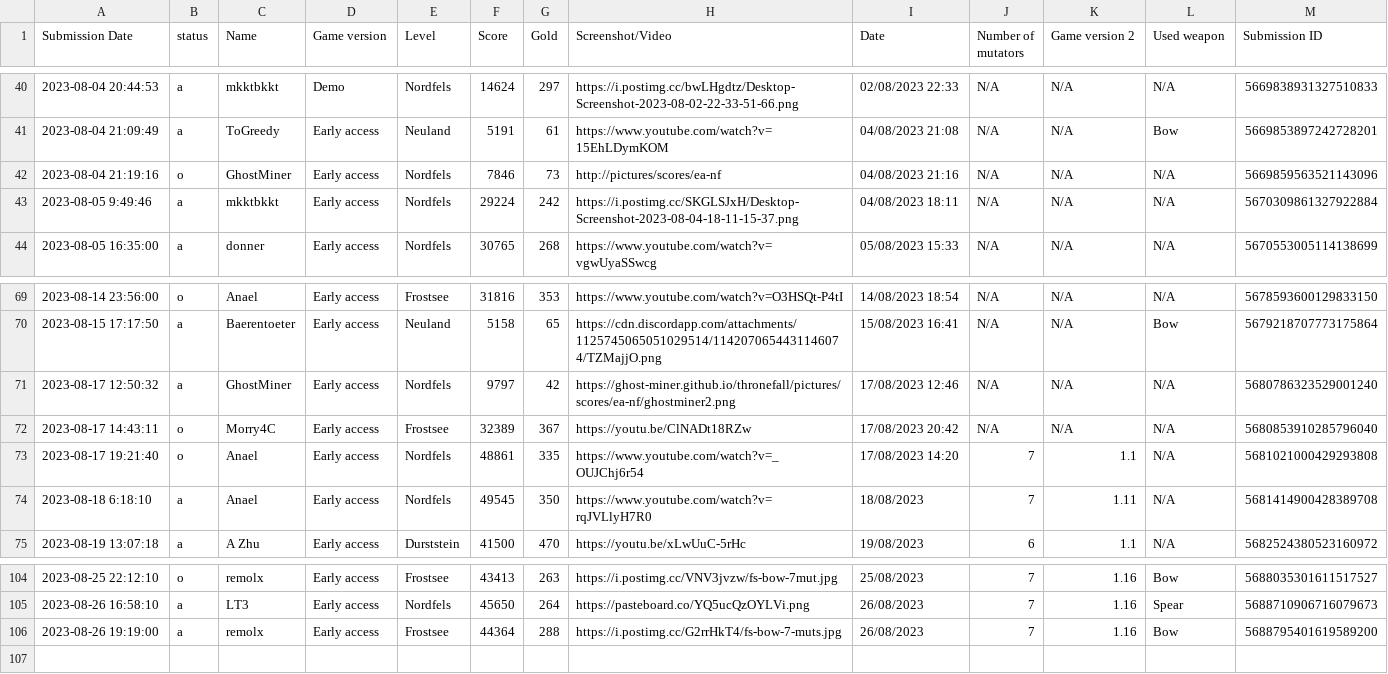
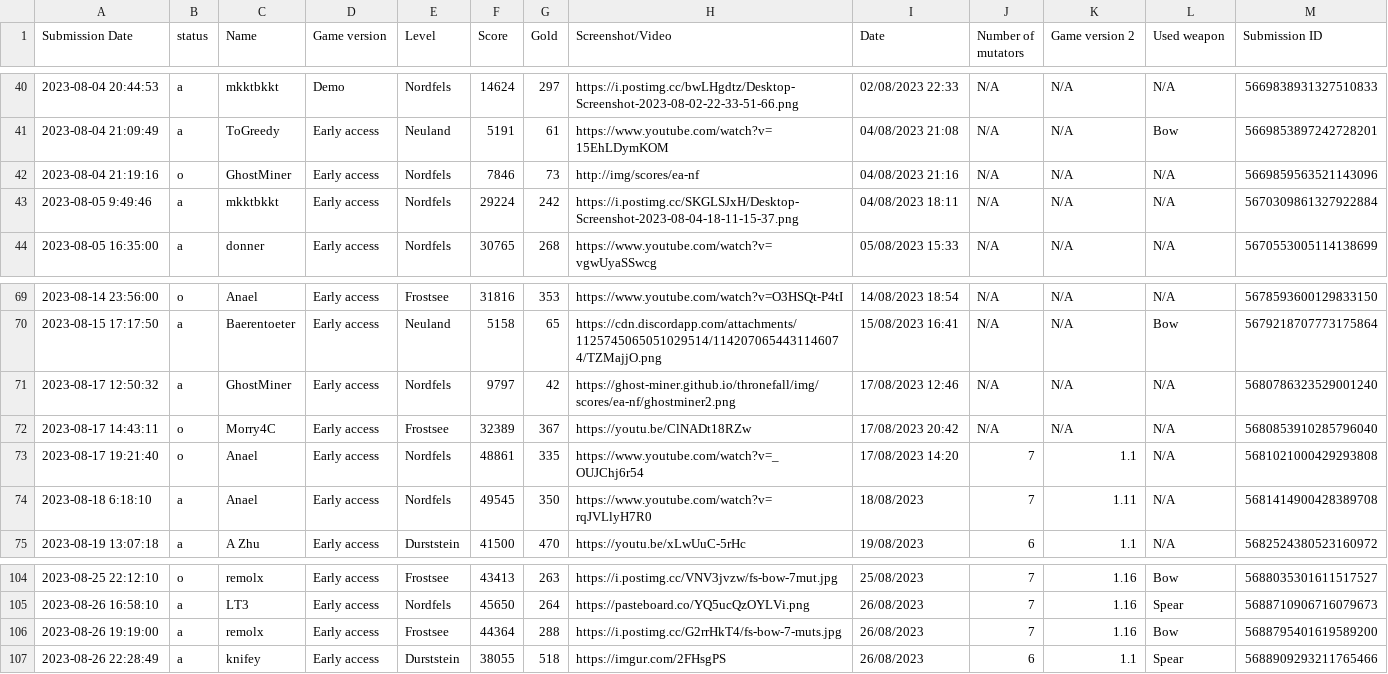
Before and after one commit to Ghost-Miner/Ghost-Miner.github.io, a CSV file: thronefall/entries.csv, drawn as a sheet; only a part is shown, gaps mark what is left out; the diff names each change by its address in the sheet, - before the commit and + after, or states it on an @@ line.

Commit message:
Update entries.csv

```diff
--- a/thronefall/entries.csv
+++ b/thronefall/entries.csv
-H42 (Screenshot/Video): http://pictures/scores/ea-nf
+H42 (Screenshot/Video): http://img/scores/ea-nf
-H71 (Screenshot/Video): https://ghost-miner.github.io/thronefall/pictures/scores/ea-nf/ghostminer2.png
+H71 (Screenshot/Video): https://ghost-miner.github.io/thronefall/img/scores/ea-nf/ghostminer2.png
+row 107: 2023-08-26 22:28:49 | a | knifey | Early access | Durststein | 38055 | 518 | https://imgur.com/2FHsgPS | 26/08/2023 | 6 | 1.1 | Spear | 5688909293211765466
```
